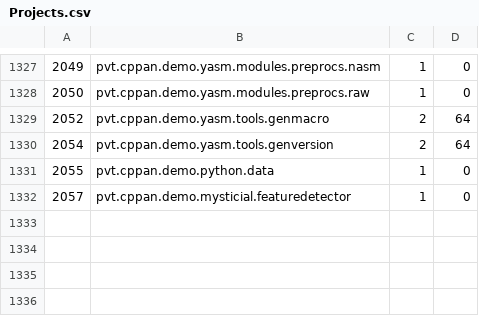
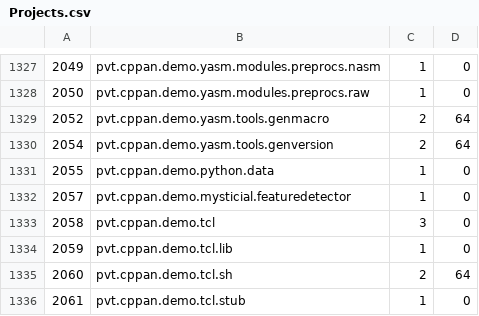
Before and after one commit to cppan/database, a CSV file: Projects.csv, drawn as a sheet; only a part is shown, gaps mark what is left out.

```diff
--- a/Projects.csv
+++ b/Projects.csv
@@ -1332 +1332,5 @@
 2057;pvt.cppan.demo.mysticial.featuredetector;1;0
+2058;pvt.cppan.demo.tcl;3;0
+2059;pvt.cppan.demo.tcl.lib;1;0
+2060;pvt.cppan.demo.tcl.sh;2;64
+2061;pvt.cppan.demo.tcl.stub;1;0
```
Also changed, not shown: ProjectVersionDependencies.csv, ProjectVersions.csv, 1 other file.
